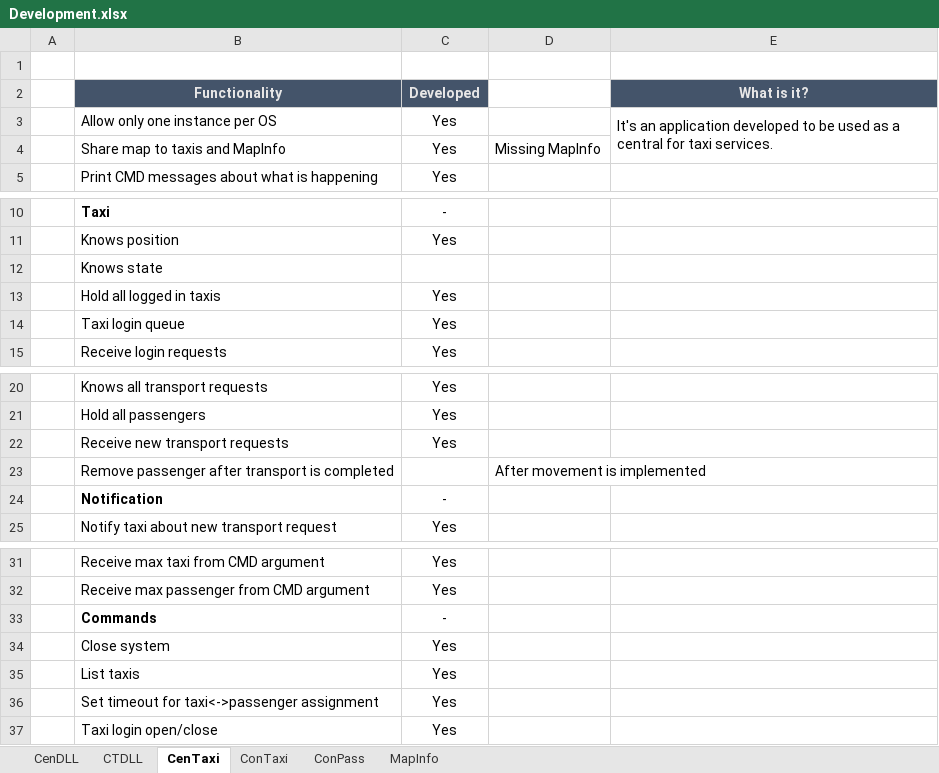
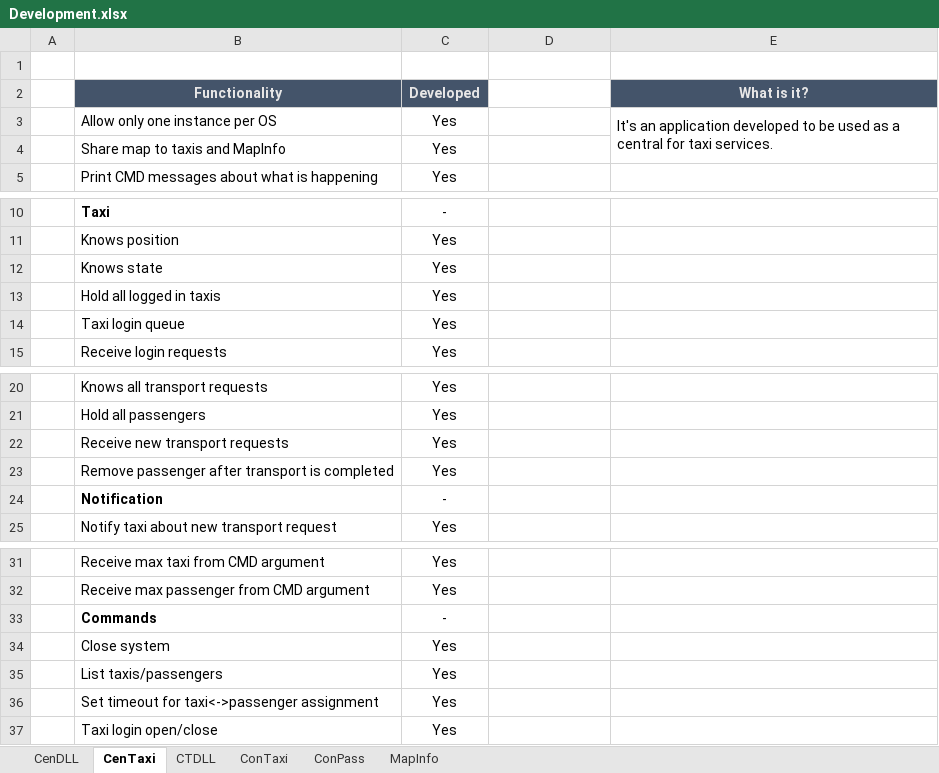
Before and after one commit to Jukodo/SOTaxi, an Excel workbook: Development.xlsx, sheet CenTaxi, drawn as a sheet; only a part is shown, gaps mark what is left out; values as stored, in another font and other column widths than the file's, no borders; conditional formats not drawn; the diff names each change by its address in the sheet, - before the commit and + after, or states it on an @@ line.

```diff
--- a/Development.xlsx (sheet CenTaxi)
+++ b/Development.xlsx (sheet CenTaxi)
@@ sheet tab order changed: CenDLL | CenTaxi | CTDLL | ConTaxi | ConPass | MapInfo @@
-D4: Missing MapInfo
+D4: (empty)
-C12 (Developed): (empty)
+C12 (Developed): Yes
-C23 (Developed): (empty)
+C23 (Developed): Yes
-D23: After movement is implemented
+D23: (empty)
-B35 (Functionality): List taxis
+B35 (Functionality): List taxis/passengers
```
Also changed, not shown: sheet MapInfo, sheet CenDLL, sheet ConTaxi, sheet ConPass, sheet CTDLL, 9 other files.
